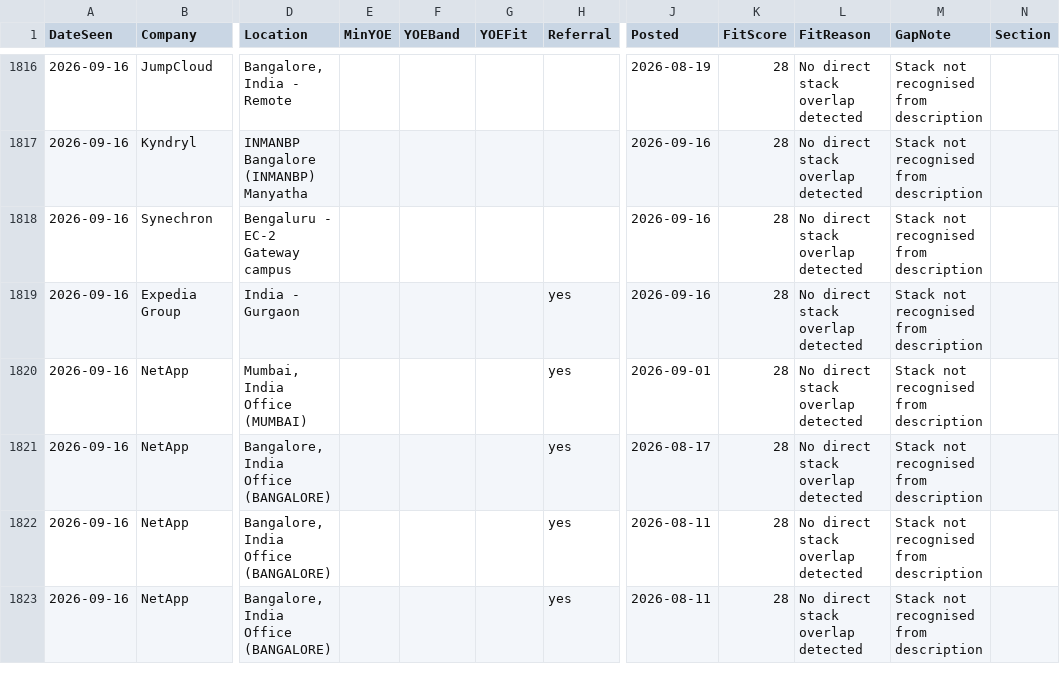
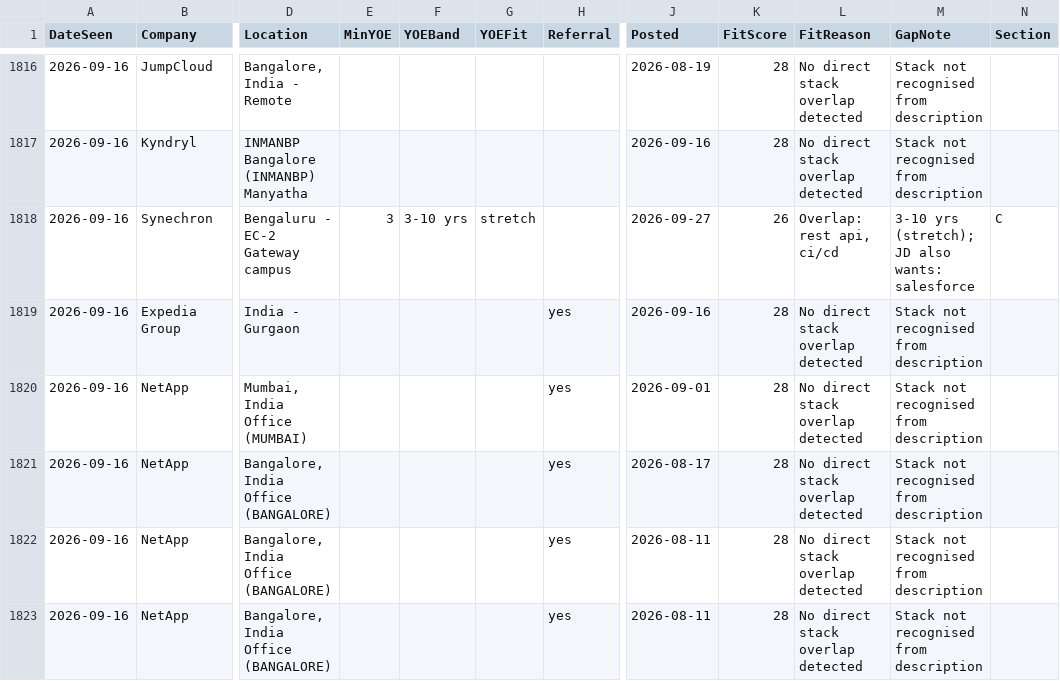
Before and after one commit to m3rcury02/jobscan, a CSV file: pipeline.csv, drawn as a sheet; only a part is shown, gaps mark what is left out; the diff names each change by its address in the sheet, - before the commit and + after, or states it on an @@ line.

```diff
--- a/pipeline.csv
+++ b/pipeline.csv
-E1818 (MinYOE): (empty)
+E1818 (MinYOE): 3
-F1818 (YOEBand): (empty)
+F1818 (YOEBand): 3-10 yrs
-G1818 (YOEFit): (empty)
+G1818 (YOEFit): stretch
-J1818 (Posted): 2026-09-16
+J1818 (Posted): 2026-09-27
-K1818 (FitScore): 28
+K1818 (FitScore): 26
-L1818 (FitReason): No direct stack overlap detected
+L1818 (FitReason): Overlap: rest api, ci/cd
-M1818 (GapNote): Stack not recognised from description
+M1818 (GapNote): 3-10 yrs (stretch); JD also wants: salesforce
-N1818 (Section): (empty)
+N1818 (Section): C
```
Also changed, not shown: 2 other files.
